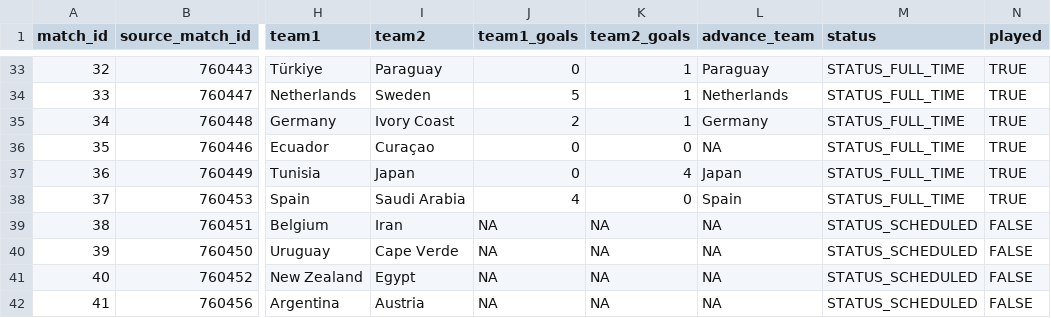
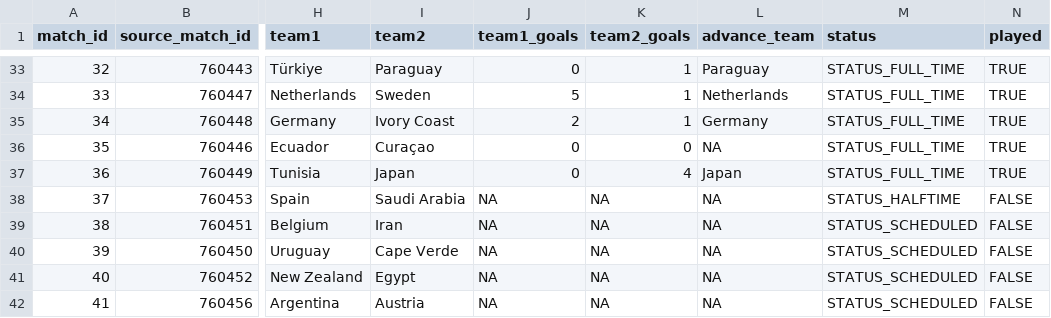
Before and after one commit to pedrosant-anna/bolao-copa-2026-x7q9p, a CSV file: data/results/actual_results.csv, drawn as a sheet; only a part is shown, gaps mark what is left out; the diff names each change by its address in the sheet, - before the commit and + after, or states it on an @@ line.

```diff
--- a/data/results/actual_results.csv
+++ b/data/results/actual_results.csv
-J38 (team1_goals): 4
+J38 (team1_goals): NA
-K38 (team2_goals): 0
+K38 (team2_goals): NA
-L38 (advance_team): Spain
+L38 (advance_team): NA
-M38 (status): STATUS_FULL_TIME
+M38 (status): STATUS_HALFTIME
-N38 (played): TRUE
+N38 (played): FALSE
```
Also changed, not shown: data/scored_outputs/actual_group_standings.csv, data/scored_outputs/group_position_points.csv, 3 other files.
